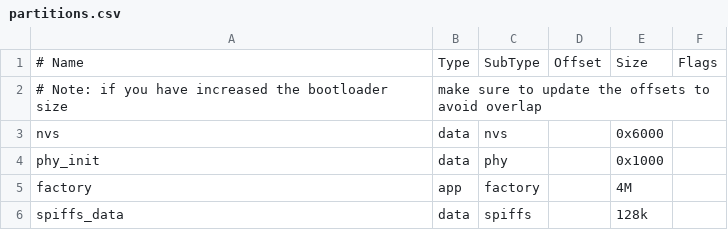
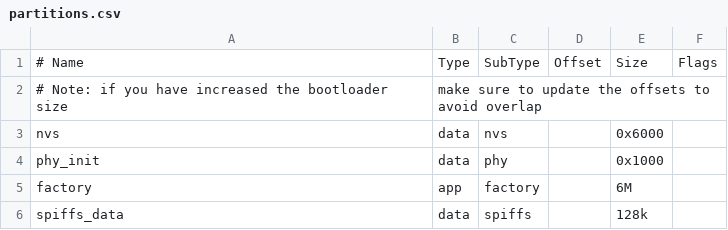
Before and after one commit to jxingnian/ESP_ChunFeng, a CSV file: partitions.csv, drawn as a sheet.

```diff
--- a/partitions.csv
+++ b/partitions.csv
@@ -4,3 +4,3 @@ nvs,      data, nvs,     ,         0x6000,
 phy_init, data, phy,     ,         0x1000,
-factory,  app,  factory, ,         4M,
+factory,  app,  factory, ,         6M,
 spiffs_data,  data, spiffs,    , 128k,
```
Also changed, not shown: 6 other files.
